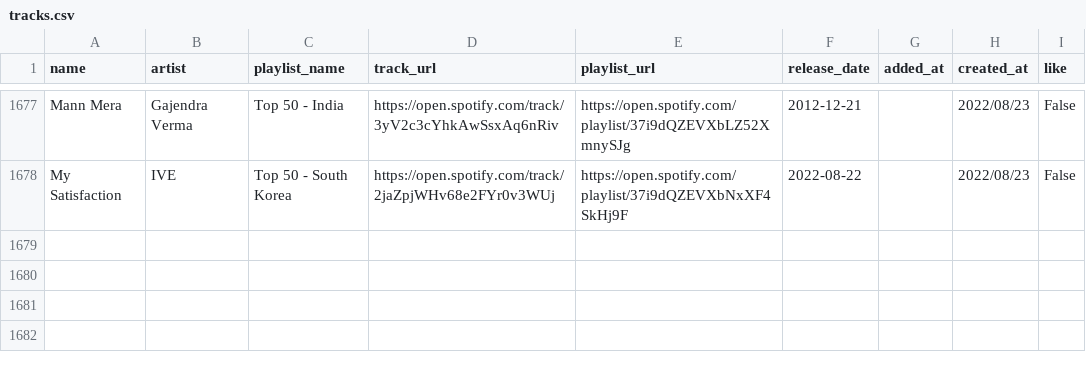
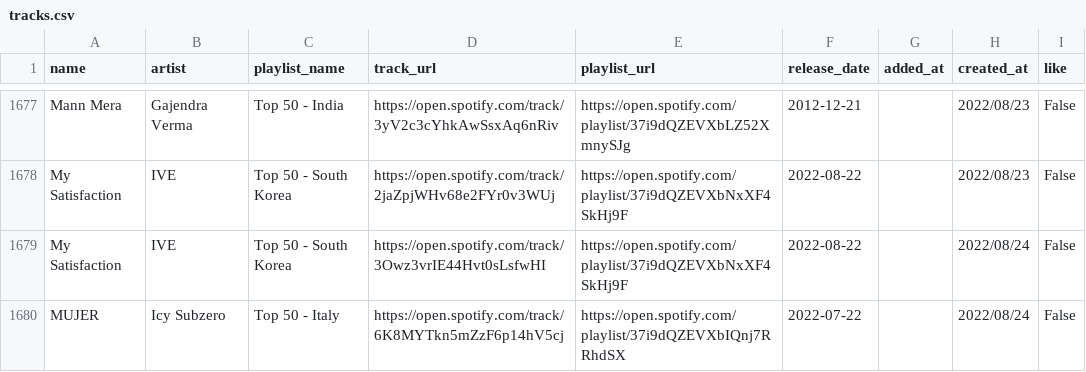
Before and after one commit to hellomyzn/new-tracks, a CSV file: backend/src/csv/tracks.csv, drawn as a sheet; only a part is shown, gaps mark what is left out.

Commit message:
add track

```diff
--- a/backend/src/csv/tracks.csv
+++ b/backend/src/csv/tracks.csv
@@ -1678 +1678,3 @@ Mann Mera,Gajendra Verma,Top 50 - India,https://open.spotify.com/track/3yV2c3cYh
 My Satisfaction,IVE,Top 50 - South Korea,https://open.spotify.com/track/2jaZpjWHv68e2FYr0v3WUj,https://open.spotify.com/playlist/37i9dQZEVXbNxXF4SkHj9F,2022-08-22,,2022/08/23,False
+My Satisfaction,IVE,Top 50 - South Korea,https://open.spotify.com/track/3Owz3vrIE44Hvt0sLsfwHI,https://open.spotify.com/playlist/37i9dQZEVXbNxXF4SkHj9F,2022-08-22,,2022/08/24,False
+MUJER,Icy Subzero,Top 50 - Italy,https://open.spotify.com/track/6K8MYTkn5mZzF6p14hV5cj,https://open.spotify.com/playlist/37i9dQZEVXbIQnj7RRhdSX,2022-07-22,,2022/08/24,False
```
